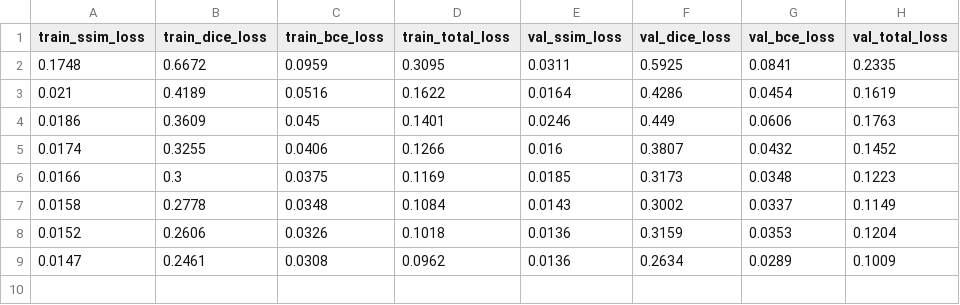
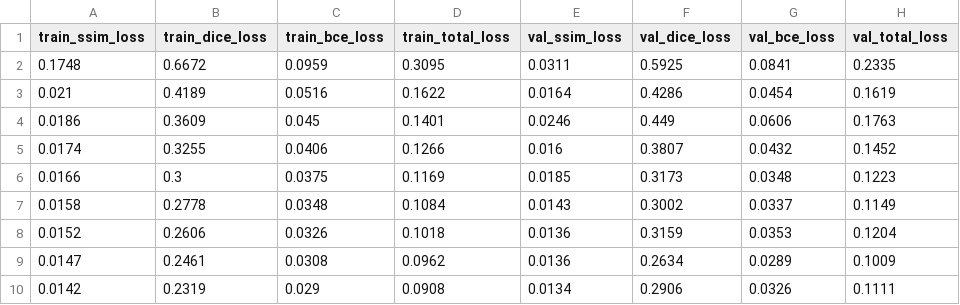
Before and after one commit to shivaiisc/Quantum, a CSV file: logs/unet-0.1/0/log.csv, drawn as a sheet.

```diff
--- a/logs/unet-0.1/0/log.csv
+++ b/logs/unet-0.1/0/log.csv
@@ -9 +9,2 @@ train_ssim_loss,train_dice_loss,train_bce_loss,train_total_loss,val_ssim_loss,va
 0.0147,0.2461,0.0308,0.0962,0.0136,0.2634,0.0289,0.1009
+0.0142,0.2319,0.029,0.0908,0.0134,0.2906,0.0326,0.1111
```
Also changed, not shown: 4 other files.
